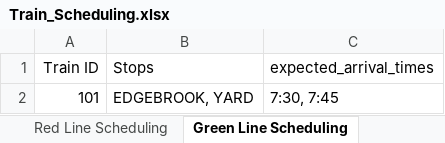
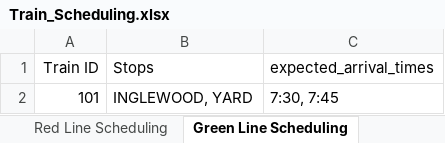
Before and after one commit to lao57/Systems-Engineering-ECE1140, an Excel workbook: full_integration/assets/Train_Scheduling.xlsx, sheet Green Line Scheduling, drawn as a sheet; values as stored, in another font and other column widths than the file's, no borders; the diff names each change by its address in the sheet, - before the commit and + after, or states it on an @@ line.

```diff
--- a/full_integration/assets/Train_Scheduling.xlsx (sheet Green Line Scheduling)
+++ b/full_integration/assets/Train_Scheduling.xlsx (sheet Green Line Scheduling)
-B2 (Stops): EDGEBROOK, YARD
+B2 (Stops): INGLEWOOD, YARD
```
Also changed, not shown: 6 other files.
